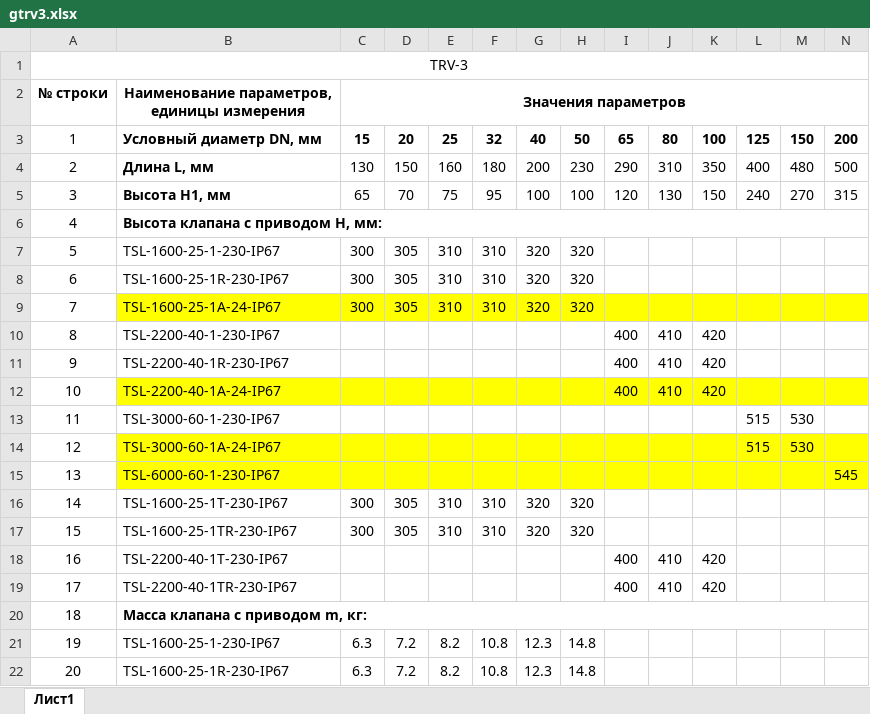
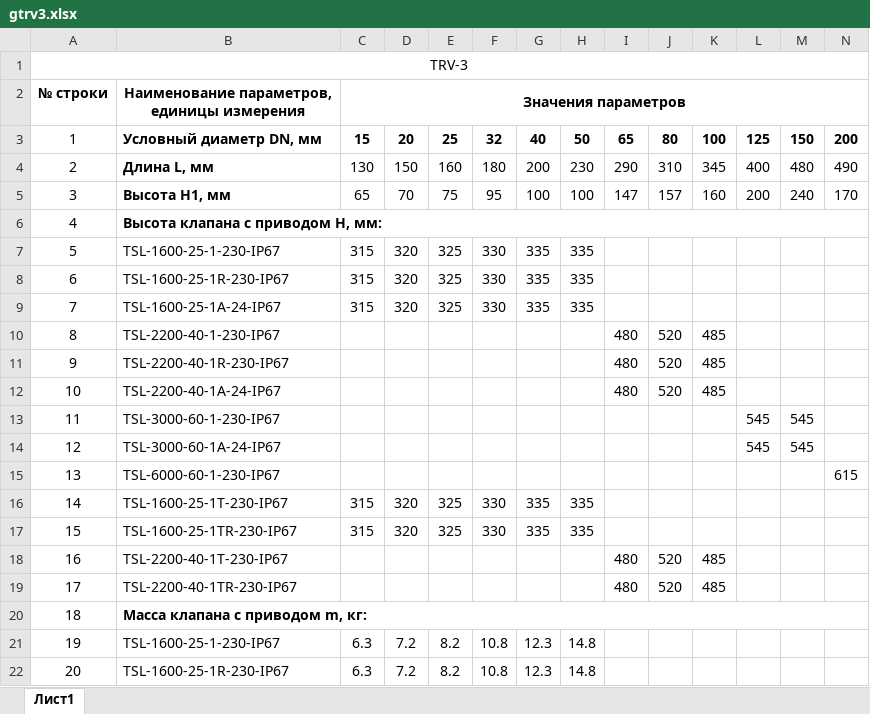
Before and after one commit to PaZa96/TeplosilaWeb, an Excel workbook: TeplosilaWeb/Content/properties/gtrv3.xlsx, sheet Лист1, drawn as a sheet; only a part is shown; values as stored, in another font and other column widths than the file's, no borders; the diff covers the shown part only; the diff names each change by its address in the sheet, - before the commit and + after, or states it on an @@ line.

```diff
--- a/TeplosilaWeb/Content/properties/gtrv3.xlsx (sheet Лист1)
+++ b/TeplosilaWeb/Content/properties/gtrv3.xlsx (sheet Лист1)
-K4: 350
+K4: 345
-N4: 500
+N4: 490
-I5: 120
+I5: 147
-J5: 130
+J5: 157
-K5: 150
+K5: 160
-L5: 240
+L5: 200
-M5: 270
+M5: 240
-N5: 315
+N5: 170
-C7:C9: 300
+C7:C9: 315
-D7:D9: 305
+D7:D9: 320
-E7:E9: 310
+E7:E9: 325
-F7:F9: 310
+F7:F9: 330
-G7:G9: 320
+G7:G9: 335
-H7:H9: 320
+H7:H9: 335
-B9:N9 fill: #FFFF00
+B9:N9 fill: none
-I10:I12: 400
+I10:I12: 480
-J10:J12: 410
+J10:J12: 520
-K10:K12: 420
+K10:K12: 485
-B12:N12 fill: #FFFF00
+B12:N12 fill: none
-L13:L14: 515
+L13:L14: 545
-M13:M14: 530
+M13:M14: 545
-B14:N15 fill: #FFFF00
+B14:N15 fill: none
-N15: 545
+N15: 615
-C16:C17: 300
+C16:C17: 315
-D16:D17: 305
+D16:D17: 320
-E16:E17: 310
+E16:E17: 325
-F16:F17: 310
+F16:F17: 330
-G16:G17: 320
+G16:G17: 335
-H16:H17: 320
+H16:H17: 335
-I18:I19: 400
+I18:I19: 480
-J18:J19: 410
+J18:J19: 520
-K18:K19: 420
+K18:K19: 485
```
Also changed, not shown: 20 edited cells and cell formats elsewhere in this sheet, TeplosilaWeb/Content/properties/gtrv.xlsx, TeplosilaWeb/Content/properties/gtrvt.xlsx, 5 other files.
